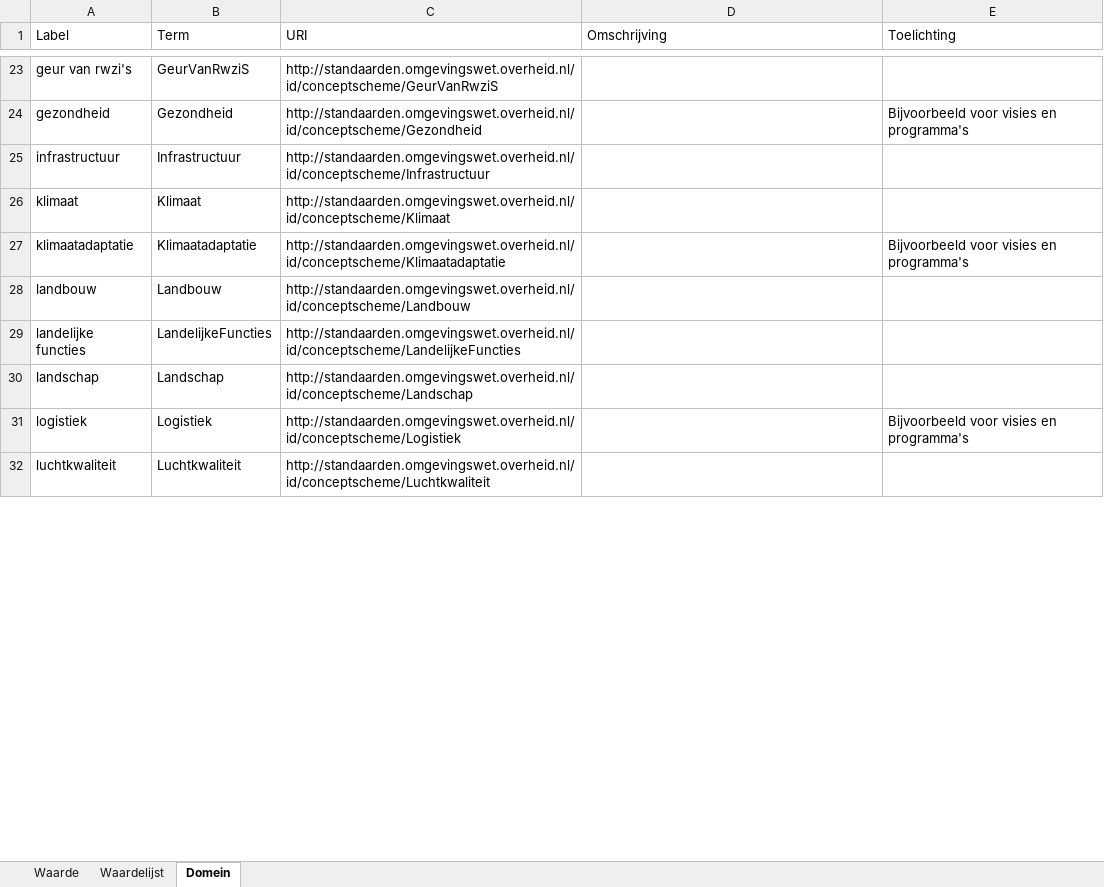
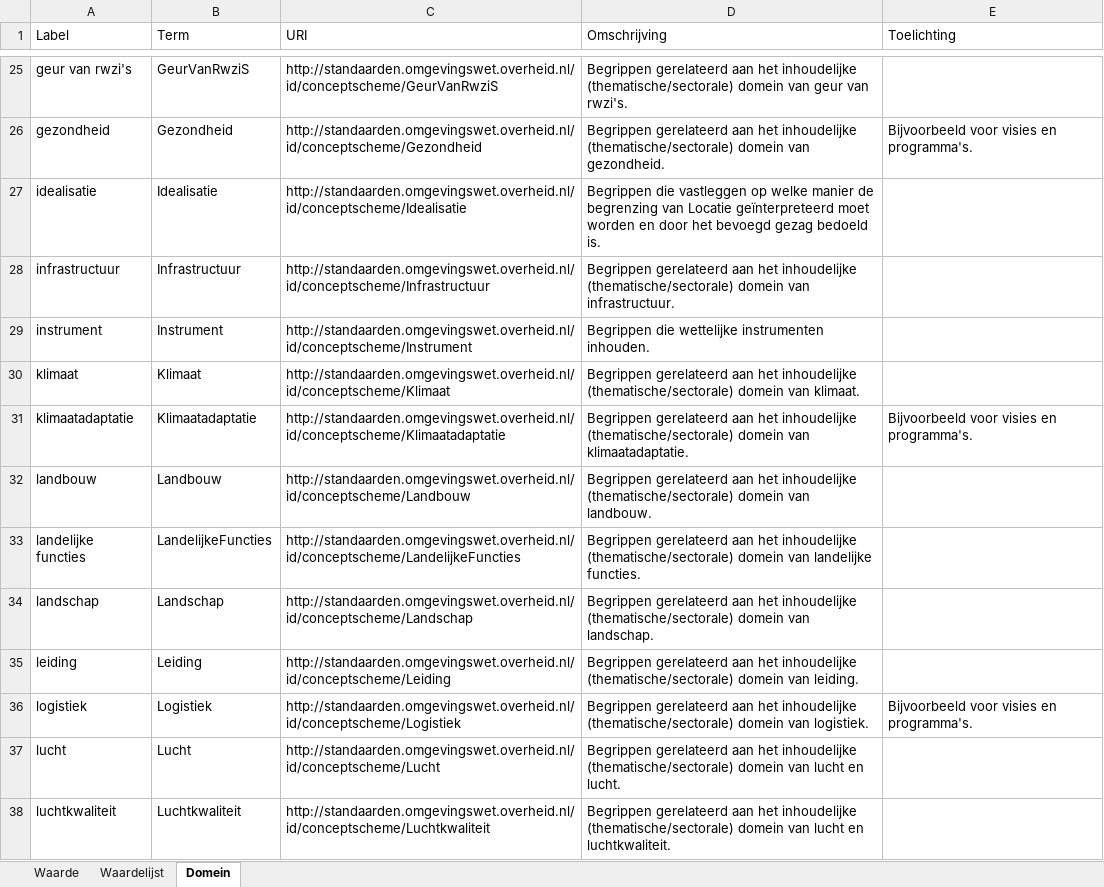
Before and after one commit to Geonovum/xml_xslt, an Excel workbook: Waardelijsten/output/waardelijsten.xlsx, sheet Domein, drawn as a sheet; only a part is shown, gaps mark what is left out; values as stored, in another font and other column widths than the file's, no borders; table styles not drawn; addresses are those after the commit; the diff covers the shown part only; the diff names each change by its address in the sheet, - before the commit and + after, or states it on an @@ line.

```diff
--- a/Waardelijsten/output/waardelijsten.xlsx (sheet Domein)
+++ b/Waardelijsten/output/waardelijsten.xlsx (sheet Domein)
-D25 (Omschrijving): (empty)
+D25 (Omschrijving): Begrippen gerelateerd aan het inhoudelijke (thematische/sectorale) domein van geur van rwzi's.
-D26 (Omschrijving): (empty)
+D26 (Omschrijving): Begrippen gerelateerd aan het inhoudelijke (thematische/sectorale) domein van gezondheid.
-E26 (Toelichting): Bijvoorbeeld voor visies en programma's
+E26 (Toelichting): Bijvoorbeeld voor visies en programma's.
+row 27: idealisatie | Idealisatie | http://standaarden.omgevingswet.overheid.nl/id/conceptscheme/Idealisatie | Begrippen die vastleggen op welke manier de begrenzing van Locatie geïnterpreteerd moet worden en door het bevoegd gezag bedoeld is.
-D28 (Omschrijving): (empty)
+D28 (Omschrijving): Begrippen gerelateerd aan het inhoudelijke (thematische/sectorale) domein van infrastructuur.
+row 29: instrument | Instrument | http://standaarden.omgevingswet.overheid.nl/id/conceptscheme/Instrument | Begrippen die wettelijke instrumenten inhouden.
-D30 (Omschrijving): (empty)
+D30 (Omschrijving): Begrippen gerelateerd aan het inhoudelijke (thematische/sectorale) domein van klimaat.
-D31 (Omschrijving): (empty)
+D31 (Omschrijving): Begrippen gerelateerd aan het inhoudelijke (thematische/sectorale) domein van klimaatadaptatie.
-E31 (Toelichting): Bijvoorbeeld voor visies en programma's
+E31 (Toelichting): Bijvoorbeeld voor visies en programma's.
-D32 (Omschrijving): (empty)
+D32 (Omschrijving): Begrippen gerelateerd aan het inhoudelijke (thematische/sectorale) domein van landbouw.
-D33 (Omschrijving): (empty)
+D33 (Omschrijving): Begrippen gerelateerd aan het inhoudelijke (thematische/sectorale) domein van landelijke functies.
-D34 (Omschrijving): (empty)
+D34 (Omschrijving): Begrippen gerelateerd aan het inhoudelijke (thematische/sectorale) domein van landschap.
+row 35: leiding | Leiding | http://standaarden.omgevingswet.overheid.nl/id/conceptscheme/Leiding | Begrippen gerelateerd aan het inhoudelijke (thematische/sectorale) domein van leiding.
-D36 (Omschrijving): (empty)
+D36 (Omschrijving): Begrippen gerelateerd aan het inhoudelijke (thematische/sectorale) domein van logistiek.
-E36 (Toelichting): Bijvoorbeeld voor visies en programma's
+E36 (Toelichting): Bijvoorbeeld voor visies en programma's.
+row 37: lucht | Lucht | http://standaarden.omgevingswet.overheid.nl/id/conceptscheme/Lucht | Begrippen gerelateerd aan het inhoudelijke (thematische/sectorale) domein van lucht en lucht.
-D38 (Omschrijving): (empty)
+D38 (Omschrijving): Begrippen gerelateerd aan het inhoudelijke (thematische/sectorale) domein van lucht en luchtkwaliteit.
```
Also changed, not shown: 16 added rows, 25 removed rows and 38 edited cells elsewhere in this sheet, sheet Waarde, sheet Waardelijst, Waardelijsten/waardelijsten 1.0.2 voor stelselcatalogus.xlsx, Waardelijsten/waardelijsten 1.0.2.xlsx, 9 other files.
